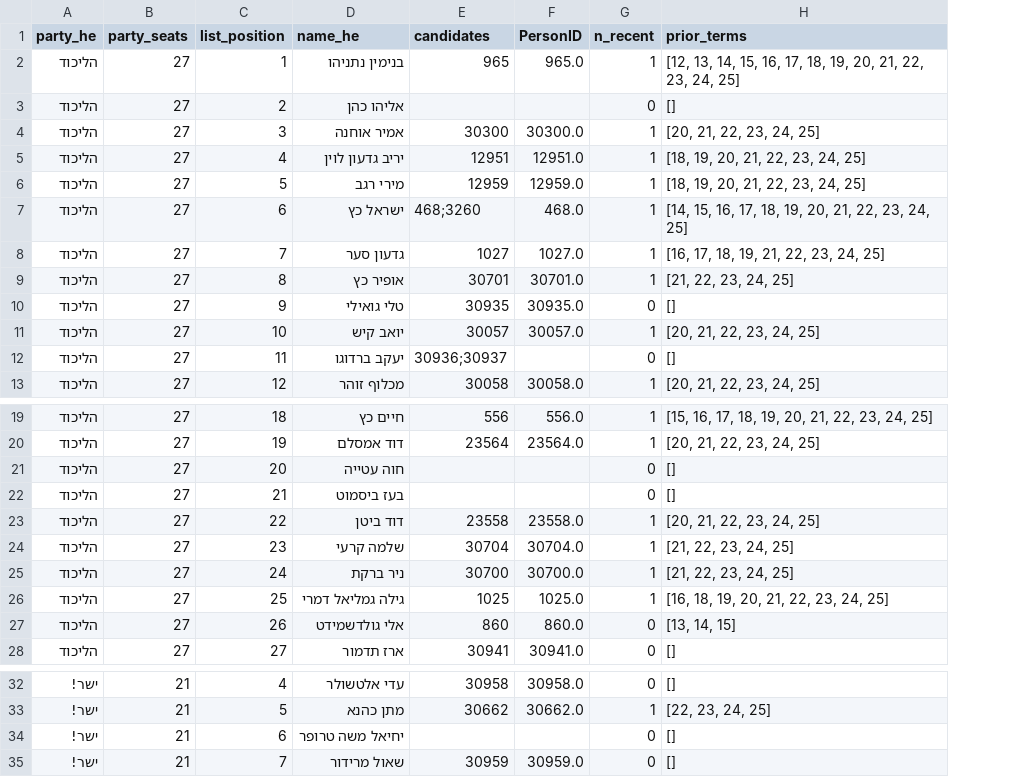
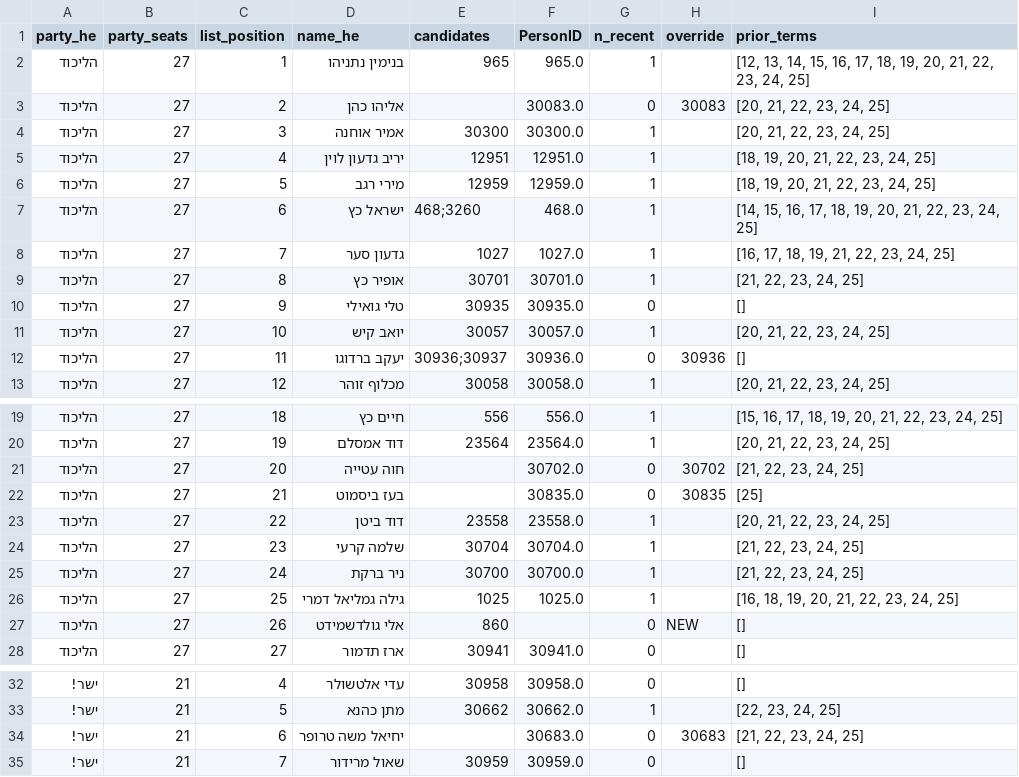
Before and after one commit to dana-sinai/knesset26-data, a CSV file: pipeline/work/roster_matched.csv, drawn as a sheet; only a part is shown, gaps mark what is left out; addresses are those after the commit; the diff covers the shown part only; the diff names each change by its address in the sheet, - before the commit and + after, or states it on an @@ line.

```diff
--- a/pipeline/work/roster_matched.csv
+++ b/pipeline/work/roster_matched.csv
+column H (override), rows 3-12: 30083 |  |  |  |  |  |  |  |  | 30936; rows 21-27: 30702 | 30835 |  |  |  |  | NEW; row 34: 30683
-F3 (PersonID): (empty)
+F3 (PersonID): 30083.0
-I3 (prior_terms): []
+I3 (prior_terms): [20, 21, 22, 23, 24, 25]
-F12 (PersonID): (empty)
+F12 (PersonID): 30936.0
-F21 (PersonID): (empty)
+F21 (PersonID): 30702.0
-I21 (prior_terms): []
+I21 (prior_terms): [21, 22, 23, 24, 25]
-F22 (PersonID): (empty)
+F22 (PersonID): 30835.0
-I22 (prior_terms): []
+I22 (prior_terms): [25]
-F27 (PersonID): 860.0
+F27 (PersonID): (empty)
-I27 (prior_terms): [13, 14, 15]
+I27 (prior_terms): []
-F34 (PersonID): (empty)
+F34 (PersonID): 30683.0
-I34 (prior_terms): []
+I34 (prior_terms): [21, 22, 23, 24, 25]
```
Also changed, not shown: 10 edited cells elsewhere in this file.
